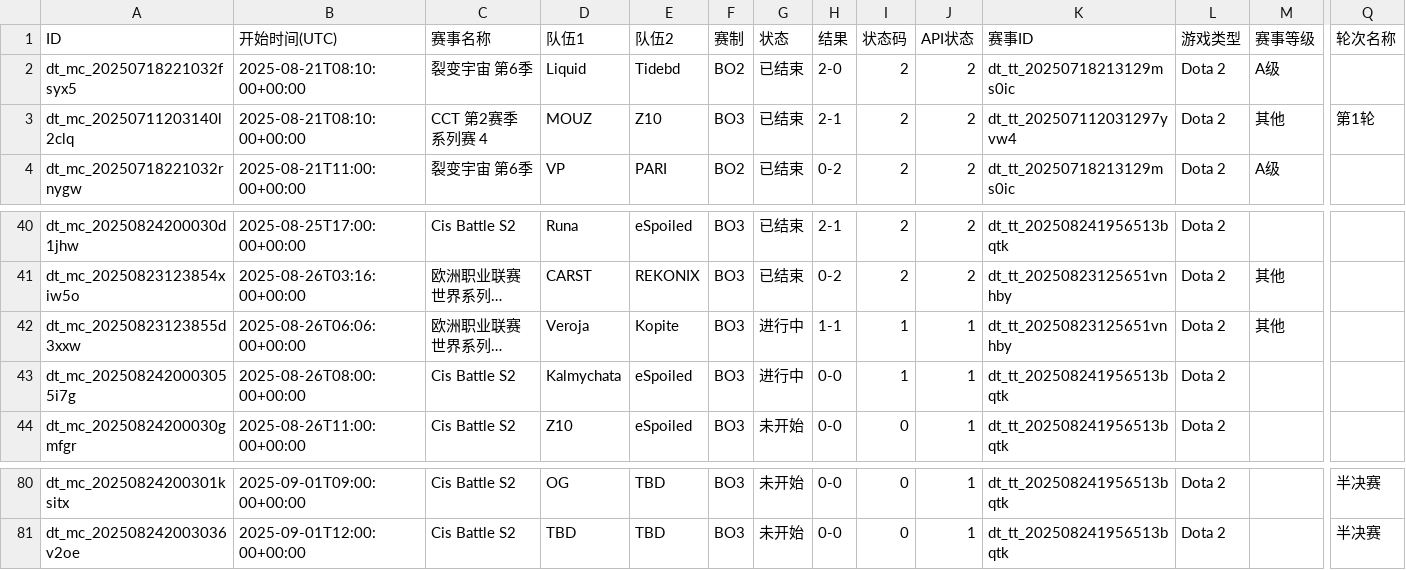
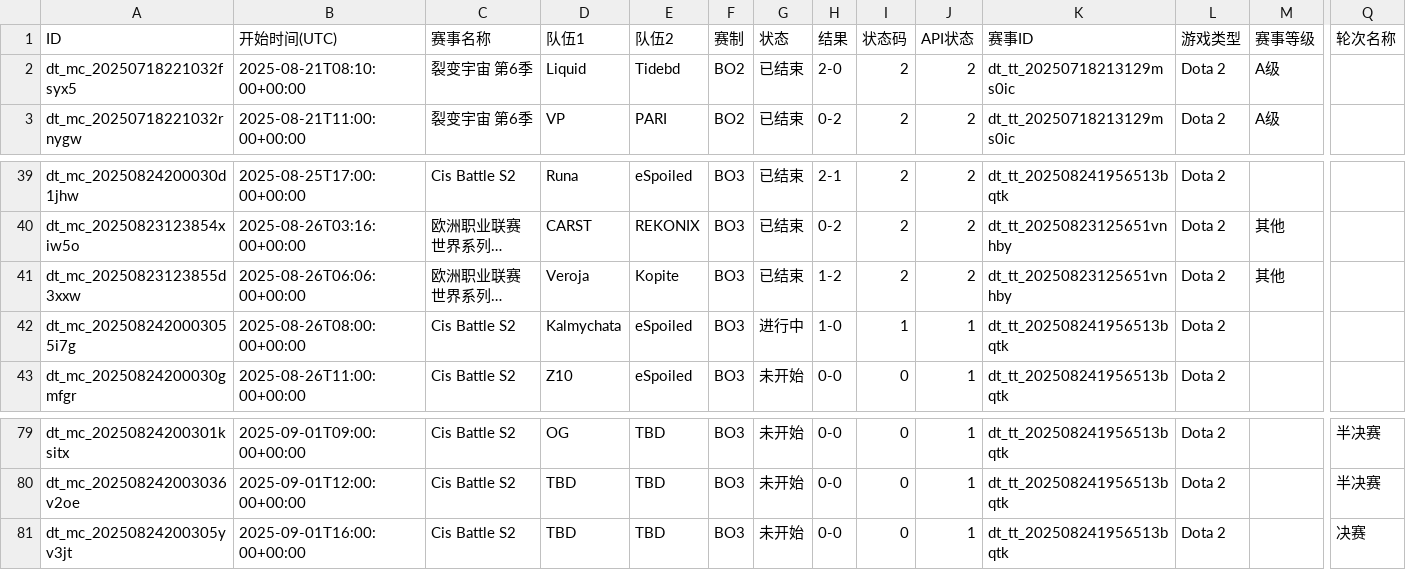
Before and after one commit to Miku196/a-ics, a CSV file: release/dota2/dota2.csv, drawn as a sheet; only a part is shown, gaps mark what is left out; long unchanged cells end in …; removed rows and columns are numbered as before the commit, all else as after; rows hold the shown columns only; the diff names each change by its address in the sheet, - before the commit and + after, or states it on an @@ line.

```diff
--- a/release/dota2/dota2.csv
+++ b/release/dota2/dota2.csv
-row 3: dt_mc_20250711203140l2clq | 2025-08-21T08:10:00+00:00 | CCT 第2赛季 系列赛 4 | MOUZ | Z10 | BO3 | 已结束 | 2-1 | 2 | 2 | dt_tt_202507112031297yvw4 | Dota 2 | 其他 | 第1轮
-G41 (状态): 进行中
+G41 (状态): 已结束
-H41 (结果): 1-1
+H41 (结果): 1-2
-I41 (状态码): 1
+I41 (状态码): 2
-J41 (API状态): 1
+J41 (API状态): 2
-H42 (结果): 0-0
+H42 (结果): 1-0
+row 81: dt_mc_20250824200305yv3jt | 2025-09-01T16:00:00+00:00 | Cis Battle S2 | TBD | TBD | BO3 | 未开始 | 0-0 | 0 | 1 | dt_tt_202508241956513bqtk | Dota 2 |  | 决赛
```
Also changed, not shown: release/csgo/csgo.csv, 4 other files.
